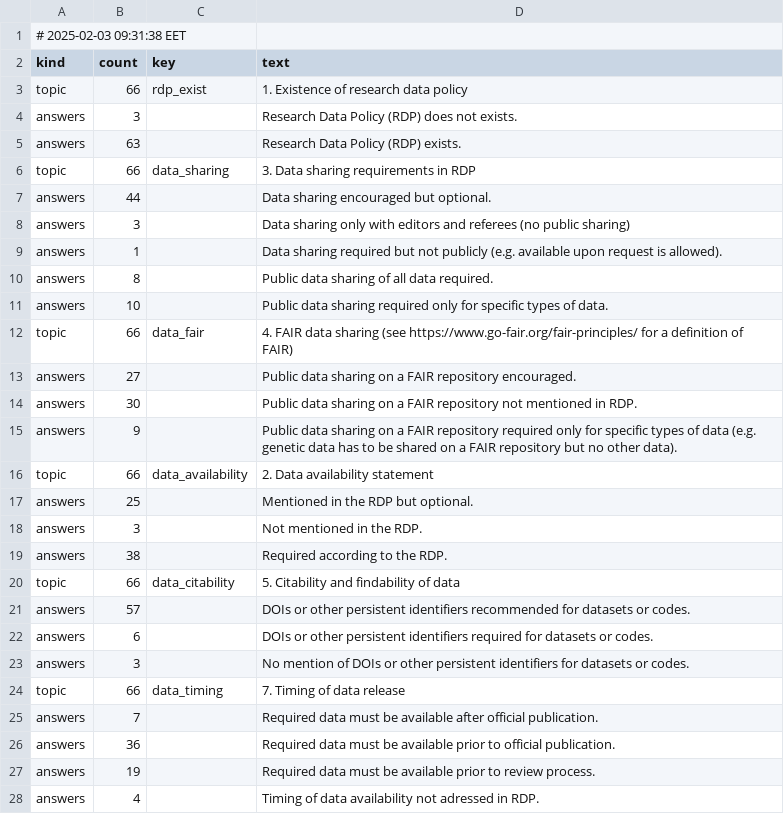
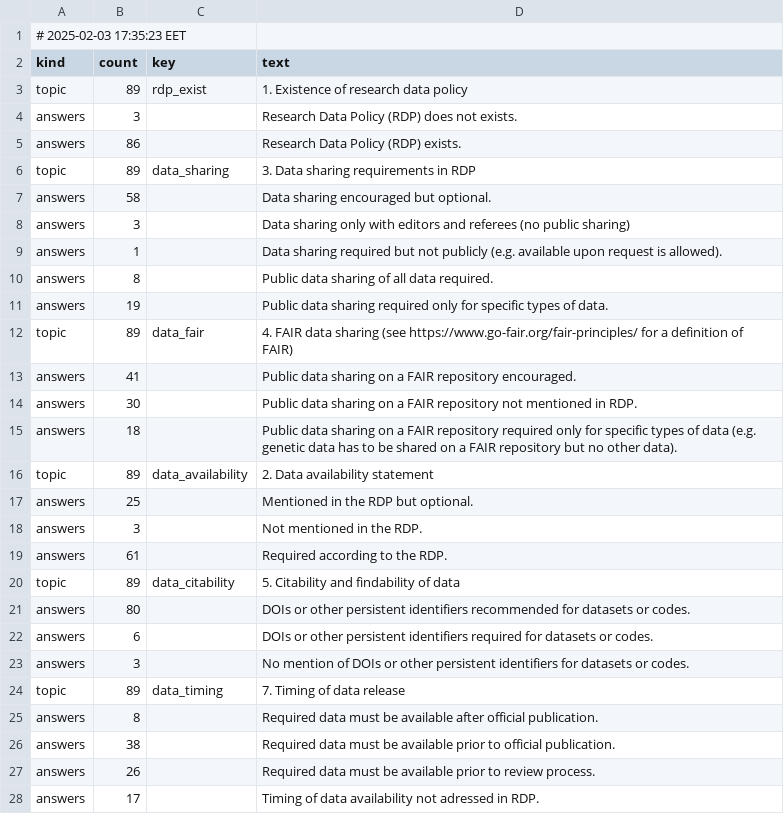
Before and after one commit to daemoncost/Journal-Research-Data-Policy, a CSV file: data/analysis/saulius-generate-overview/outputs/topic-answer-overview.csv, drawn as a sheet; only a part is shown; the diff covers the shown part only.

```diff
--- a/data/analysis/saulius-generate-overview/outputs/topic-answer-overview.csv
+++ b/data/analysis/saulius-generate-overview/outputs/topic-answer-overview.csv
@@ -1,8 +1,8 @@
-# 2025-02-03 09:31:38 EET
+# 2025-02-03 17:35:23 EET
 kind,count,key,text
-topic,66,rdp_exist,"1. Existence of research data policy"
+topic,89,rdp_exist,"1. Existence of research data policy"
 answers,3,,"Research Data Policy (RDP) does not exists."
-answers,63,,"Research Data Policy (RDP) exists."
-topic,66,data_sharing,"3. Data sharing requirements in RDP"
-answers,44,,"Data sharing encouraged but optional."
+answers,86,,"Research Data Policy (RDP) exists."
+topic,89,data_sharing,"3. Data sharing requirements in RDP"
+answers,58,,"Data sharing encouraged but optional."
 answers,3,,"Data sharing only with editors and referees (no public sharing)"
@@ -10,19 +10,19 @@ answers,1,,"Data sharing required but not publicly (e.g. available upon request
 answers,8,,"Public data sharing of all data required."
-answers,10,,"Public data sharing required only for specific types of data."
-topic,66,data_fair,"4. FAIR data sharing (see https://www.go-fair.org/fair-principles/ for a definition of FAIR)"
-answers,27,,"Public data sharing on a FAIR repository encouraged."
+answers,19,,"Public data sharing required only for specific types of data."
+topic,89,data_fair,"4. FAIR data sharing (see https://www.go-fair.org/fair-principles/ for a definition of FAIR)"
+answers,41,,"Public data sharing on a FAIR repository encouraged."
 answers,30,,"Public data sharing on a FAIR repository not mentioned in RDP."
-answers,9,,"Public data sharing on a FAIR repository required only for specific types of data (e.g. genetic data has to be shared on a FAIR repository but no other data)."
-topic,66,data_availability,"2. Data availability statement"
+answers,18,,"Public data sharing on a FAIR repository required only for specific types of data (e.g. genetic data has to be shared on a FAIR repository but no other data)."
+topic,89,data_availability,"2. Data availability statement"
 answers,25,,"Mentioned in the RDP but optional."
 answers,3,,"Not mentioned in the RDP."
-answers,38,,"Required according to the RDP."
-topic,66,data_citability,"5. Citability and findability of data "
-answers,57,,"DOIs or other persistent identifiers recommended for datasets or codes."
+answers,61,,"Required according to the RDP."
+topic,89,data_citability,"5. Citability and findability of data "
+answers,80,,"DOIs or other persistent identifiers recommended for datasets or codes."
 answers,6,,"DOIs or other persistent identifiers required for datasets or codes."
 answers,3,,"No mention of DOIs or other persistent identifiers for datasets or codes."
-topic,66,data_timing,"7. Timing of data release"
-answers,7,,"Required data must be available after official publication."
-answers,36,,"Required data must be available prior to official publication."
-answers,19,,"Required data must be available prior to review process."
-answers,4,,"Timing of data availability not adressed in RDP."
+topic,89,data_timing,"7. Timing of data release"
+answers,8,,"Required data must be available after official publication."
+answers,38,,"Required data must be available prior to official publication."
+answers,26,,"Required data must be available prior to review process."
+answers,17,,"Timing of data availability not adressed in RDP."
```
Also changed, not shown: 14 added rows and 31 edited cells elsewhere in this file, data/analysis/saulius-generate-overview/outputs/topic-answer-overview.tsv, 5 other files.
